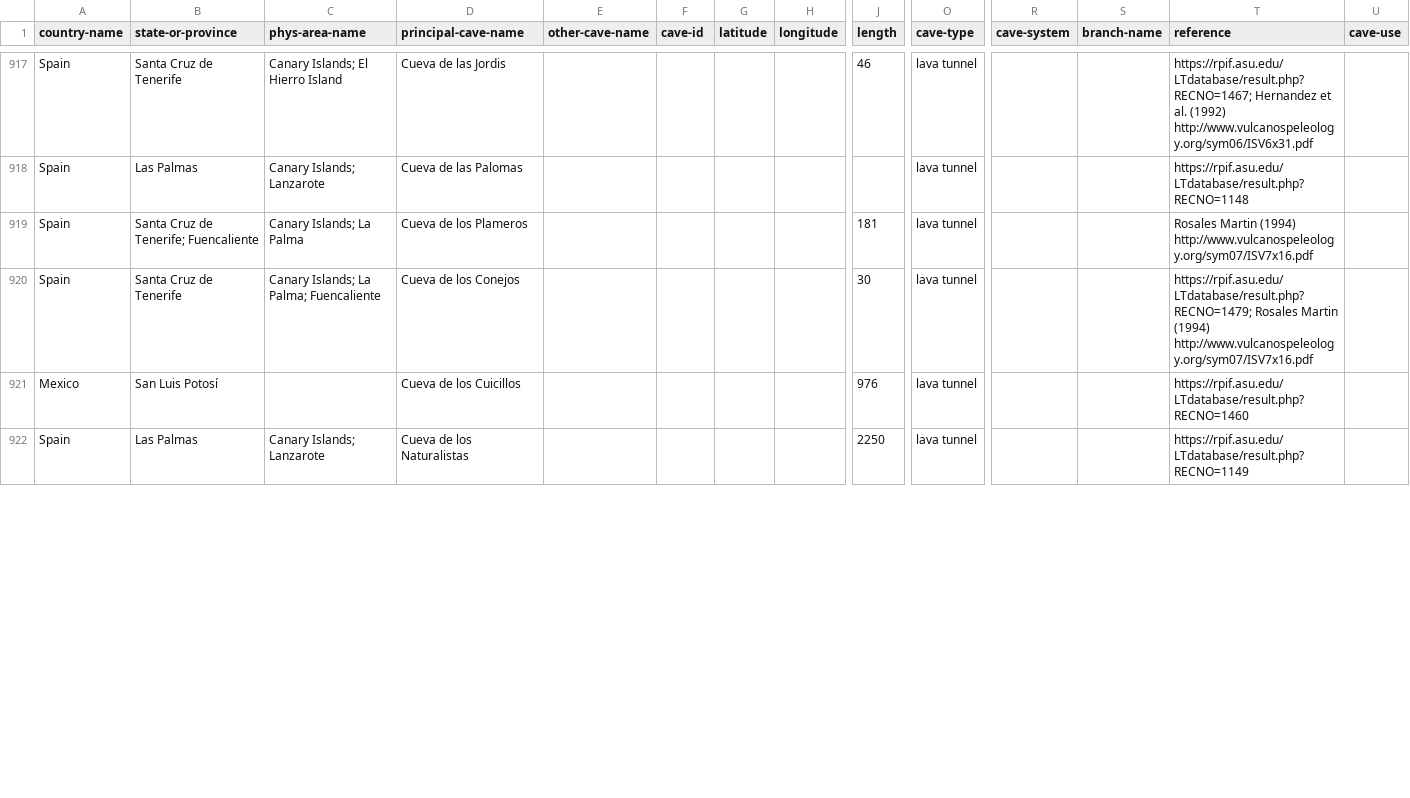
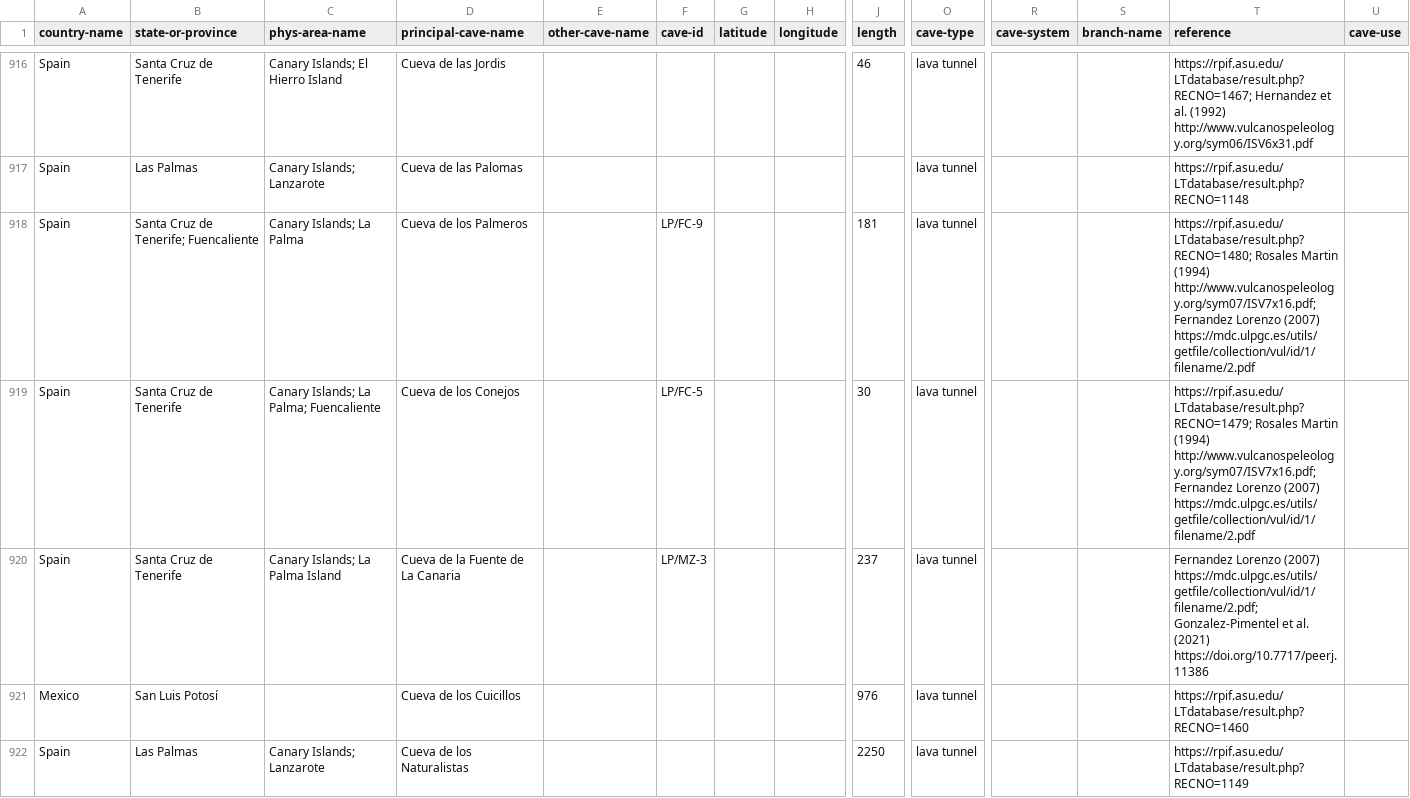
Before and after one commit to nschorgh/CaveXML, a CSV file: Derivatives/allcaves-database.csv, drawn as a sheet; only a part is shown, gaps mark what is left out; addresses are those after the commit; rows hold the shown columns only; the diff covers the shown part only; the diff names each change by its address in the sheet, - before the commit and + after, or states it on an @@ line.

```diff
--- a/Derivatives/allcaves-database.csv
+++ b/Derivatives/allcaves-database.csv
-D918 (principal-cave-name): Cueva de los Plameros
+D918 (principal-cave-name): Cueva de los Palmeros
-F918 (cave-id): (empty)
+F918 (cave-id): LP/FC-9
-T918 (reference): Rosales Martin (1994) http://www.vulcanospeleology.org/sym07/ISV7x16.pdf
+T918 (reference): https://rpif.asu.edu/LTdatabase/result.php?RECNO=1480; Rosales Martin (1994) http://www.vulcanospeleology.org/sym07/ISV7x16.pdf; Fernandez Lorenzo (2007) https://mdc.ulpgc.es/utils/getfile/collection/vul/id/1/filename/2.pdf
-F919 (cave-id): (empty)
+F919 (cave-id): LP/FC-5
-T919 (reference): …Martin (1994) http://www.vulcanospeleology.org/sym07/ISV7x16.pdf
+T919 (reference): …Martin (1994) http://www.vulcanospeleology.org/sym07/ISV7x16.pdf; Fernandez Lorenzo (2007) https://mdc.ulpgc.es/utils/getfile/collection/vul/id/1/filename/2.pdf
+row 920: Spain | Santa Cruz de Tenerife | Canary Islands; La Palma Island | Cueva de la Fuente de La Canaria |  | LP/MZ-3 |  |  | 237 | lava tunnel |  |  | Fernandez Lorenzo (2007) https://mdc.ulpgc.es/utils/getfile/collection/vul/id/1/filename/2.pdf; Gonzalez-Pimentel et al. (2021) https://doi.org/10.7717/peerj.11386
```
Also changed, not shown: 5 added rows, 10 removed rows and 11 edited cells elsewhere in this file, Derivatives/tmp-auxiliary.csv, 6 other files.
